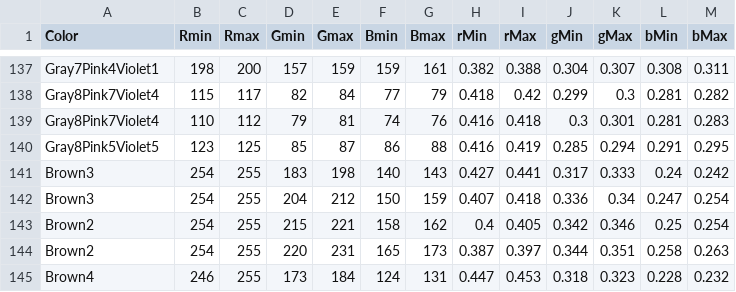
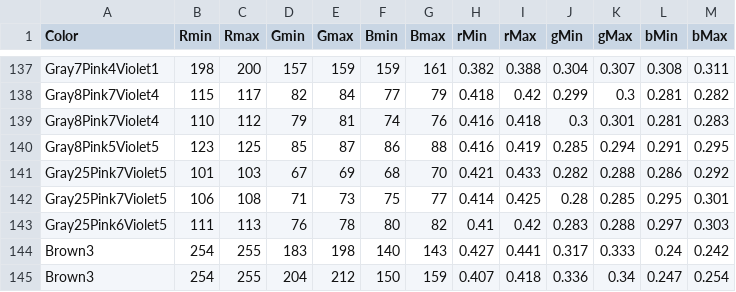
Before and after one commit to theunknowner/Thresholds, a CSV file: Thresholds/color-thresholds.csv, drawn as a sheet; only a part is shown, gaps mark what is left out; the shorter side is filled out with more unchanged rows; the diff names each change by its address in the sheet, - before the commit and + after, or states it on an @@ line.

Commit message:
3/7/14 - r1.8 - updated changes from lph11.jpg

```diff
--- a/Thresholds/color-thresholds.csv
+++ b/Thresholds/color-thresholds.csv
+row 141: Gray25Pink7Violet5 | 101 | 103 | 67 | 69 | 68 | 70 | 0.421 | 0.433 | 0.282 | 0.288 | 0.286 | 0.292
+row 142: Gray25Pink7Violet5 | 106 | 108 | 71 | 73 | 75 | 77 | 0.414 | 0.425 | 0.28 | 0.285 | 0.295 | 0.301
+row 143: Gray25Pink6Violet5 | 111 | 113 | 76 | 78 | 80 | 82 | 0.41 | 0.42 | 0.283 | 0.288 | 0.297 | 0.303
```
